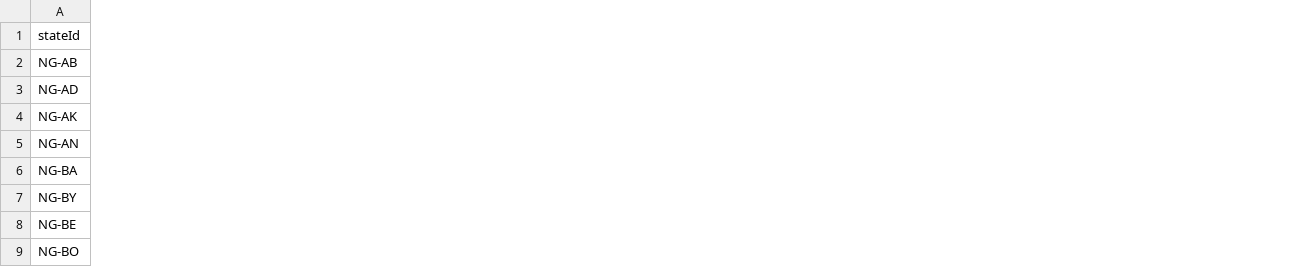
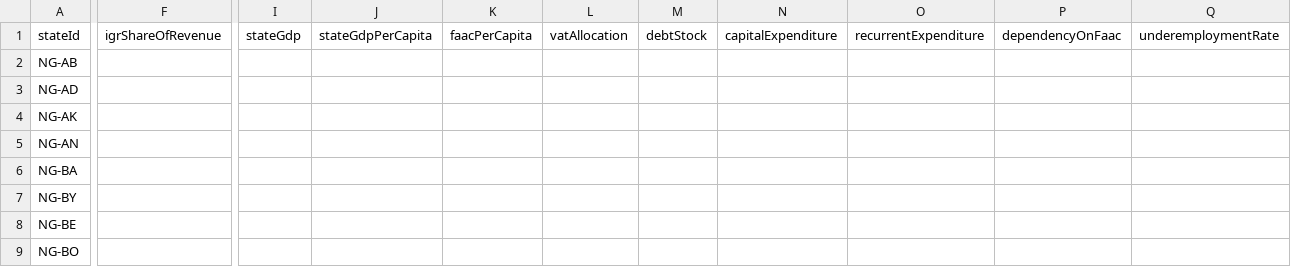
Before and after one commit to vearse/NaijaAtlas, a CSV file: data/compare/sources/states-economy-2022.csv, drawn as a sheet; only a part is shown, gaps mark what is left out; the diff covers the shown part only; the diff names each change by its address in the sheet, - before the commit and + after, or states it on an @@ line.

```diff
--- a/data/compare/sources/states-economy-2022.csv
+++ b/data/compare/sources/states-economy-2022.csv
+column F, row 1: igrShareOfRevenue
+column I, row 1: stateGdp
+column J, row 1: stateGdpPerCapita
+column K, row 1: faacPerCapita
+column L, row 1: vatAllocation
+column M, row 1: debtStock
+column N, row 1: capitalExpenditure
+column O, row 1: recurrentExpenditure
+column P, row 1: dependencyOnFaac
+column Q, row 1: underemploymentRate
```
Also changed, not shown: 1 added column elsewhere in this file, data/compare/sources/states-economy-2023.csv, data/compare/sources/states-economy-2024.csv, 41 other files.
